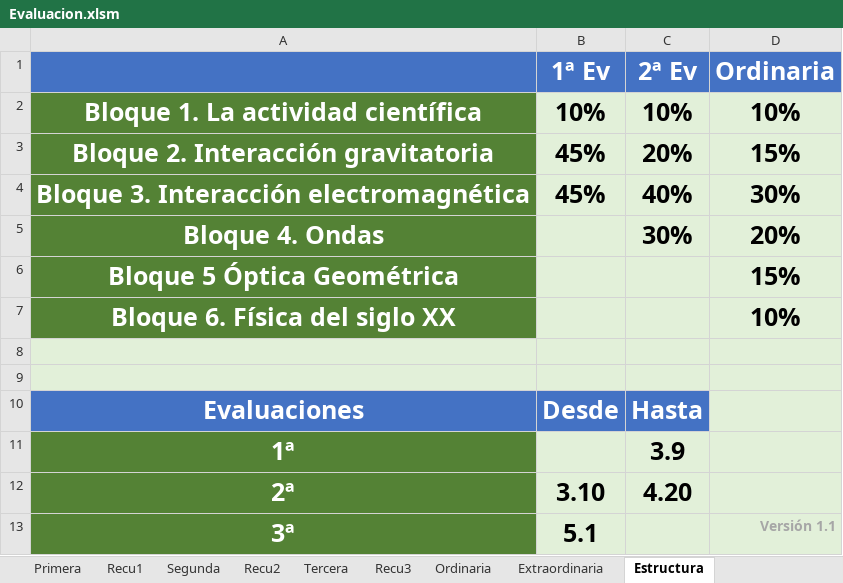
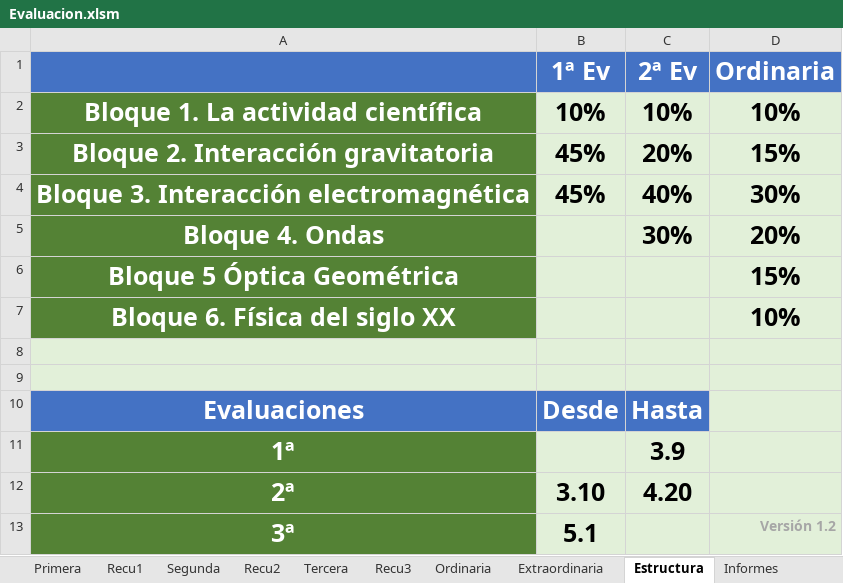
Before and after one commit to rmontanana/evaluacion2bachLOMCE, an Excel workbook: Evaluacion.xlsm, sheet Estructura, drawn as a sheet; values as stored, in another font and other column widths than the file's, no borders; the diff names each change by its address in the sheet, - before the commit and + after, or states it on an @@ line.

```diff
--- a/Evaluacion.xlsm (sheet Estructura)
+++ b/Evaluacion.xlsm (sheet Estructura)
+sheet tab: Informes
-D13 (Ordinaria): Versión 1.1
+D13 (Ordinaria): Versión 1.2
```
Also changed, not shown: sheet Recu1, sheet Primera, sheet Recu2, sheet Segunda, sheet Ordinaria, sheet Extraordinaria, 2 more sheets, formulas that keep their value, charts or pictures, Examenes.xlsm, FillForm.xlsm, 13 other files.
